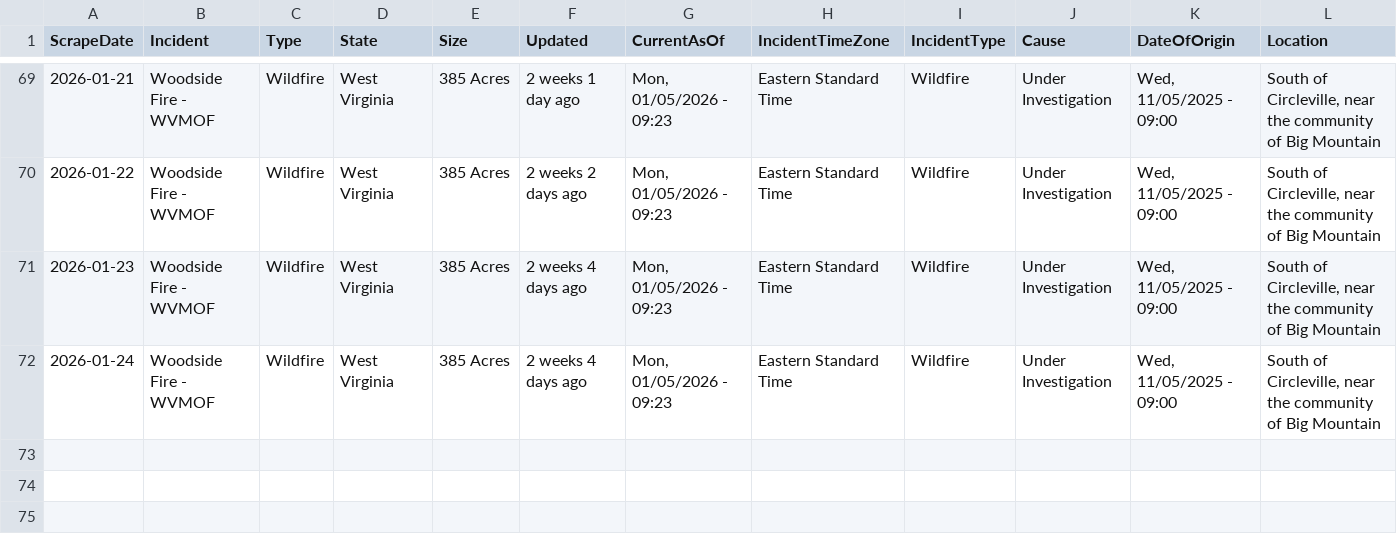
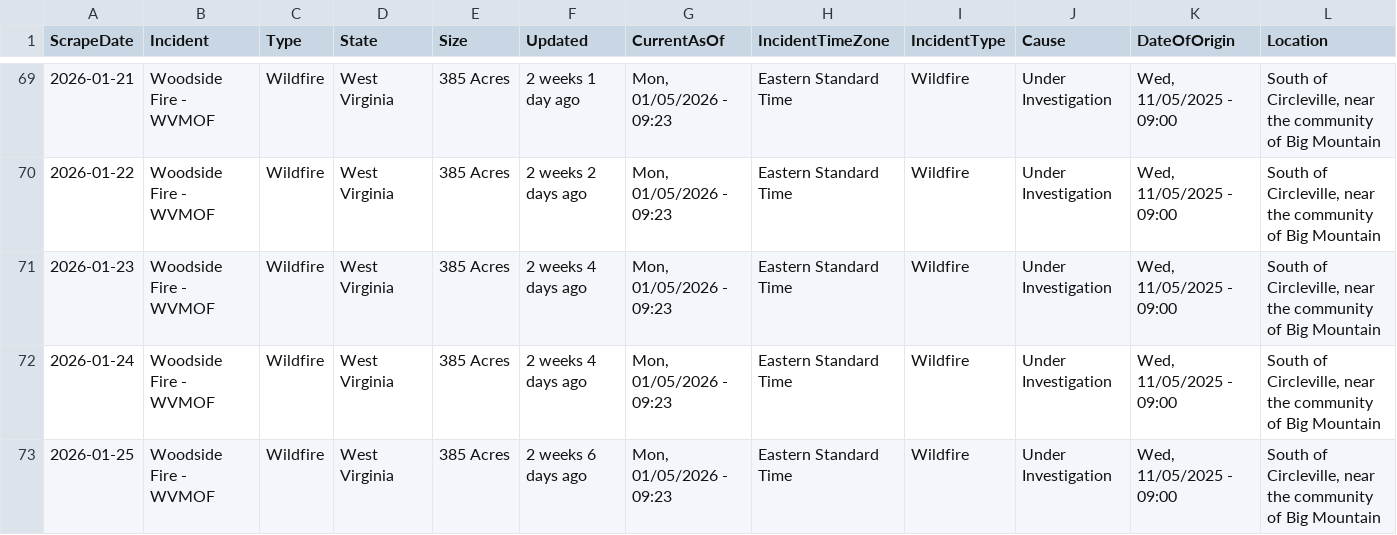
Before and after one commit to mandarc64/inciweb-wildfire-data, a CSV file: inciweb_data/Woodside_Fire_-_WVMOF.csv, drawn as a sheet; only a part is shown, gaps mark what is left out; rows hold the shown columns only; the diff names each change by its address in the sheet, - before the commit and + after, or states it on an @@ line.

```diff
--- a/inciweb_data/Woodside_Fire_-_WVMOF.csv
+++ b/inciweb_data/Woodside_Fire_-_WVMOF.csv
+row 73: 2026-01-25 | Woodside Fire - WVMOF | Wildfire | West Virginia | 385 Acres | 2 weeks 6 days ago | Mon, 01/05/2026 - 09:23 | Eastern Standard Time | Wildfire | Under Investigation | Wed, 11/05/2025 - 09:00 | South of Circleville, near the community of Big Mountain
```
Also changed, not shown: inciweb_data/Bear_Gulch_Fire_-_WAOLF.csv, inciweb_data/Dillon_Fire_-_CASRF.csv, 5 other files.
